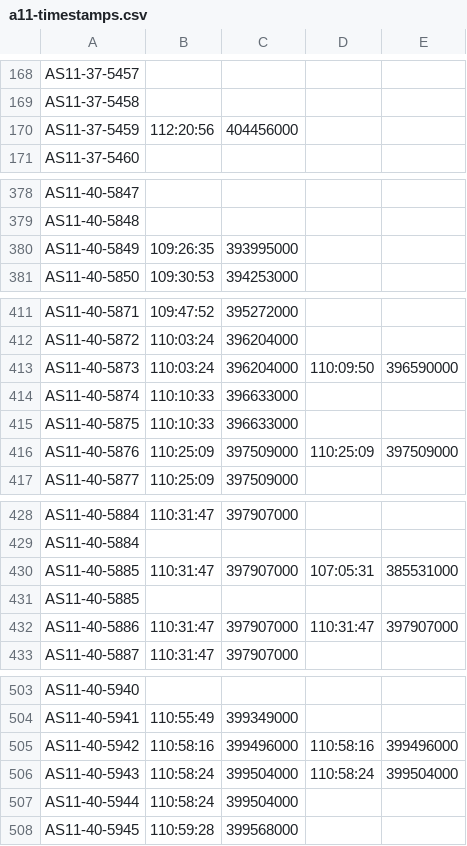
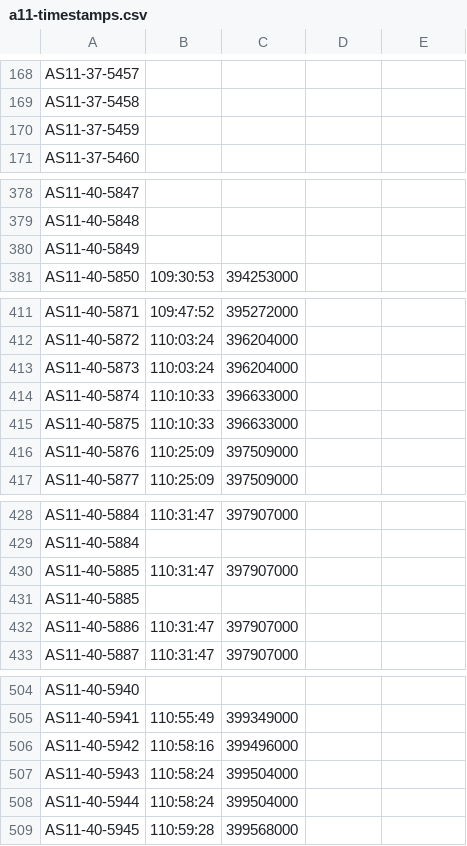
Before and after one commit to UTD-CRSS/exploreapollo-import-audio, a CSV file: src/a11-timestamps.csv, drawn as a sheet; only a part is shown, gaps mark what is left out; the diff covers the shown part only.

```diff
--- a/src/a11-timestamps.csv
+++ b/src/a11-timestamps.csv
@@ -170 +170 @@ AS11-37-5458,
-AS11-37-5459,112:20:56,404456000,
+AS11-37-5459,,
@@ -380 +380 @@ AS11-40-5848,
-AS11-40-5849,109:26:35,393995000,
+AS11-40-5849,,
@@ -413 +413 @@ AS11-40-5872,110:03:24,396204000,
-AS11-40-5873,110:03:24,396204000,110:09:50,396590000,
+AS11-40-5873,110:03:24,396204000
@@ -416 +416 @@ AS11-40-5875,110:10:33,396633000,
-AS11-40-5876,110:25:09,397509000,110:25:09,397509000,
+AS11-40-5876,110:25:09,397509000
@@ -430 +430 @@ AS11-40-5884,
-AS11-40-5885,110:31:47,397907000,107:05:31,385531000,
+AS11-40-5885,110:31:47,397907000
@@ -432 +432 @@ AS11-40-5885,
-AS11-40-5886,110:31:47,397907000,110:31:47,397907000,
+AS11-40-5886,110:31:47,397907000
@@ -505,2 +506,2 @@ AS11-40-5941,110:55:49,399349000,
-AS11-40-5942,110:58:16,399496000,110:58:16,399496000,
-AS11-40-5943,110:58:24,399504000,110:58:24,399504000,
+AS11-40-5942,110:58:16,399496000
+AS11-40-5943,110:58:24,399504000
```
Also changed, not shown: 1 added row and 32 edited cells elsewhere in this file, 1 other file.
